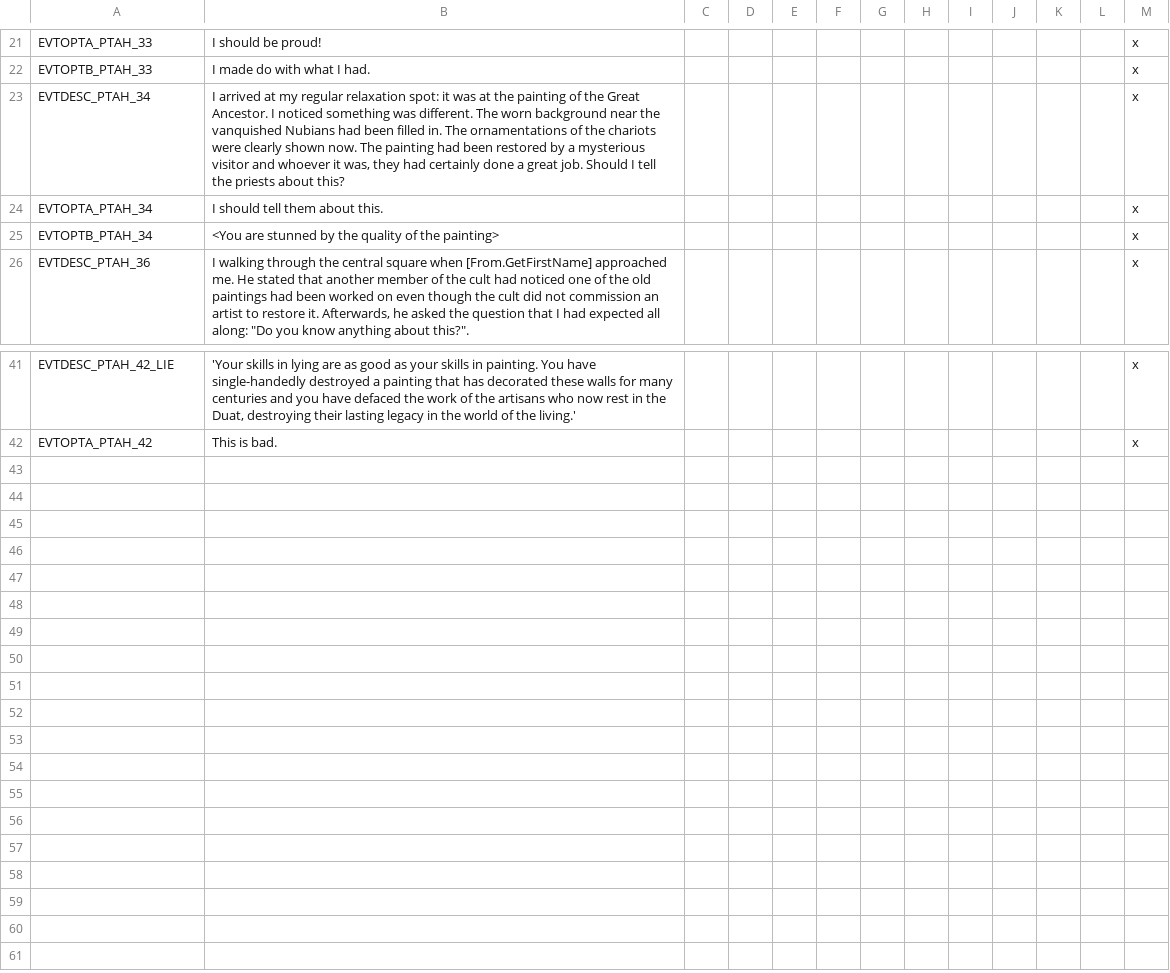
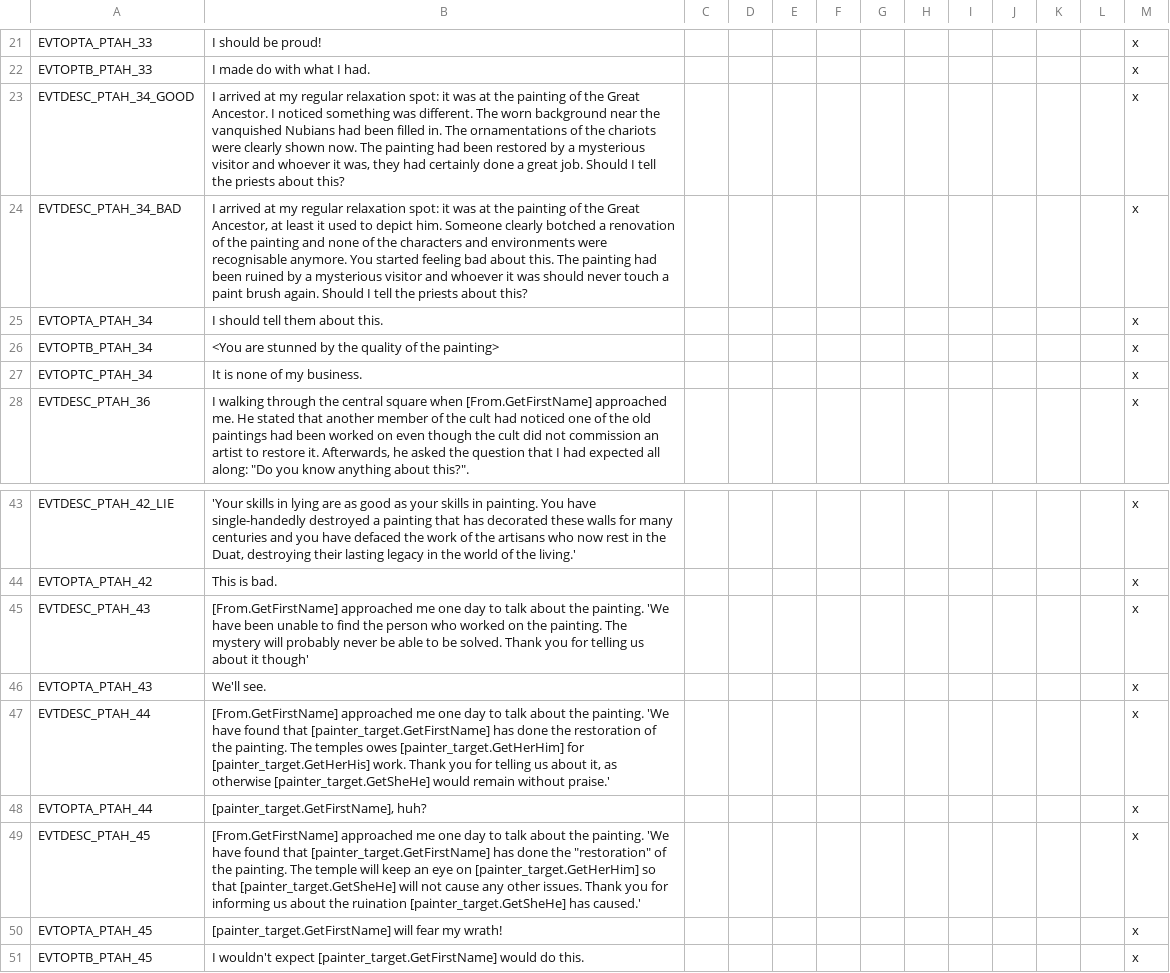
Before and after one commit to tannerflick4/Diadochi-Kings-Revival, a CSV file: DK Map Work/localisation/SOCIETY_EVENTS.csv, drawn as a sheet; only a part is shown, gaps mark what is left out.

```diff
--- a/DK Map Work/localisation/SOCIETY_EVENTS.csv
+++ b/DK Map Work/localisation/SOCIETY_EVENTS.csv
@@ -22,5 +22,7 @@ EVTOPTA_PTAH_33;I should be proud!;;;;;;;;;;;x
 EVTOPTB_PTAH_33;I made do with what I had.;;;;;;;;;;;x
-EVTDESC_PTAH_34;I arrived at my regular relaxation spot: it was at the painting of the Great Ancestor. I noticed something was different. The worn background near the vanquished Nubians had been filled in. The ornamentations of the chariots were clearly shown now. The painting had been restored by a mysterious visitor and whoever it was, they had certainly done a great job. Should I tell the priests about this?;;;;;;;;;;;x
+EVTDESC_PTAH_34_GOOD;I arrived at my regular relaxation spot: it was at the painting of the Great Ancestor. I noticed something was different. The worn background near the vanquished Nubians had been filled in. The ornamentations of the chariots were clearly shown now. The painting had been restored by a mysterious visitor and whoever it was, they had certainly done a great job. Should I tell the priests about this?;;;;;;;;;;;x
+EVTDESC_PTAH_34_BAD;I arrived at my regular relaxation spot: it was at the painting of the Great Ancestor, at least it used to depict him. Someone clearly botched a renovation of the painting and none of the characters and environments were recognisable anymore. You started feeling bad about this. The painting had been ruined by a mysterious visitor and whoever it was should never touch a paint brush again. Should I tell the priests about this?;;;;;;;;;;;x
 EVTOPTA_PTAH_34;I should tell them about this.;;;;;;;;;;;x
 EVTOPTB_PTAH_34;<You are stunned by the quality of the painting>;;;;;;;;;;;x
+EVTOPTC_PTAH_34;It is none of my business.;;;;;;;;;;;x
 EVTDESC_PTAH_36;I walking through the central square when [From.GetFirstName] approached me. He stated that another member of the cult had noticed one of the old paintings had been worked on even though the cult did not commission an artist to restore it. Afterwards, he asked the question that I had expected all along: "Do you know anything about this?".;;;;;;;;;;;x
@@ -42 +44,8 @@ EVTDESC_PTAH_42_LIE;'Your skills in lying are as good as your skills in painting
 EVTOPTA_PTAH_42;This is bad.;;;;;;;;;;;x
+EVTDESC_PTAH_43;[From.GetFirstName] approached me one day to talk about the painting. 'We have been unable to find the person who worked on the painting. The mystery will probably never be able to be solved. Thank you for telling us about it though';;;;;;;;;;;x
+EVTOPTA_PTAH_43;We'll see.;;;;;;;;;;;x
+EVTDESC_PTAH_44;[From.GetFirstName] approached me one day to talk about the painting. 'We have found that [painter_target.GetFirstName] has done the restoration of the painting. The temples owes [painter_target.GetHerHim] for [painter_target.GetHerHis] work. Thank you for telling us about it, as otherwise [painter_target.GetSheHe] would remain without praise.';;;;;;;;;;;x
+EVTOPTA_PTAH_44;[painter_target.GetFirstName], huh?;;;;;;;;;;;x
+EVTDESC_PTAH_45;[From.GetFirstName] approached me one day to talk about the painting. 'We have found that [painter_target.GetFirstName] has done the "restoration" of the painting. The temple will keep an eye on [painter_target.GetHerHim] so that [painter_target.GetSheHe] will not cause any other issues. Thank you for informing us about the ruination [painter_target.GetSheHe] has caused.';;;;;;;;;;;x
+EVTOPTA_PTAH_45;[painter_target.GetFirstName] will fear my wrath!;;;;;;;;;;;x
+EVTOPTB_PTAH_45;I wouldn't expect [painter_target.GetFirstName] would do this.;;;;;;;;;;;x
```
Also changed, not shown: 1 other file.
